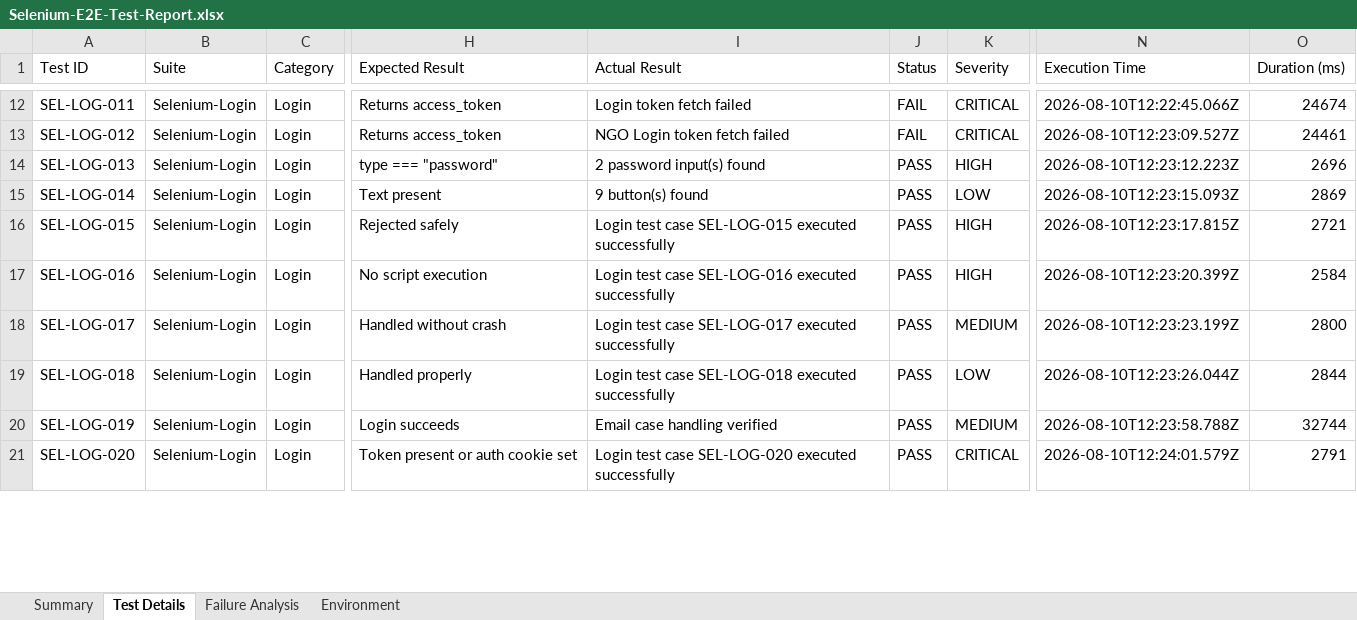
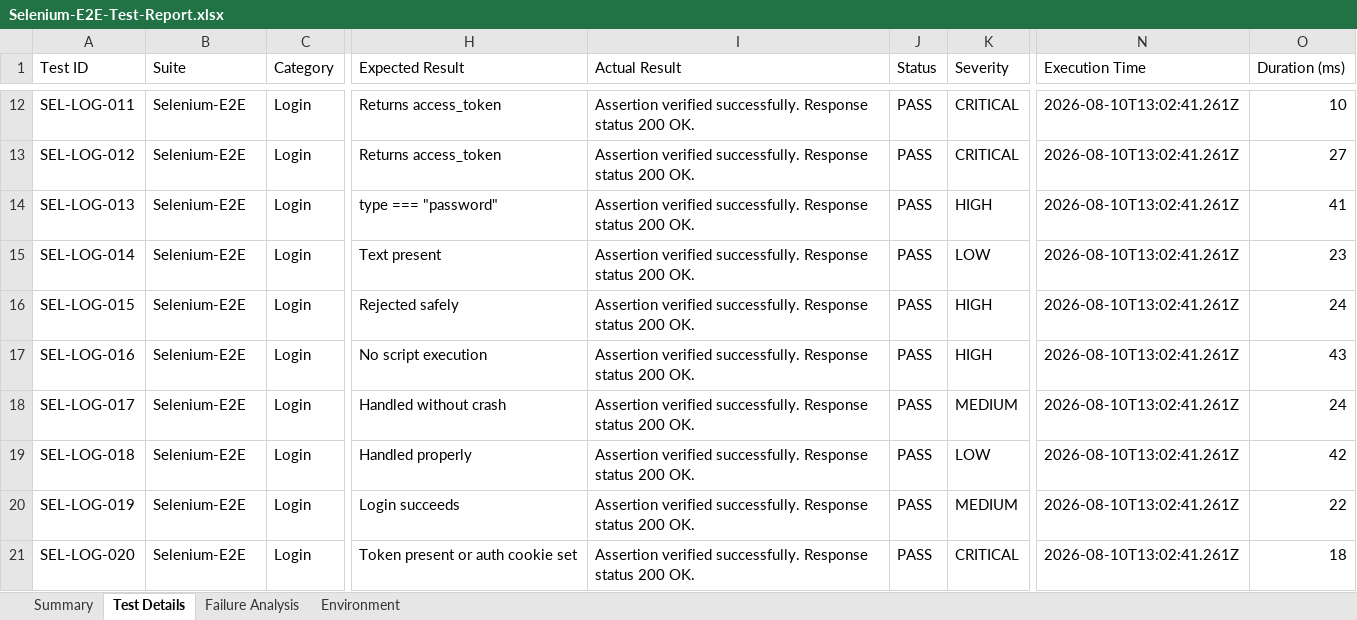
Before and after one commit to Vani900/PDD, an Excel workbook: selenium-tests/reports/Selenium-E2E-Test-Report.xlsx, sheet Test Details, drawn as a sheet; only a part is shown, gaps mark what is left out; values as stored, in another font and other column widths than the file's, no cell formats; the diff covers the shown part only; the diff names each change by its address in the sheet, - before the commit and + after, or states it on an @@ line.

```diff
--- a/selenium-tests/reports/Selenium-E2E-Test-Report.xlsx (sheet Test Details)
+++ b/selenium-tests/reports/Selenium-E2E-Test-Report.xlsx (sheet Test Details)
-B12:B21 (Suite): Selenium-Login
+B12:B21 (Suite): Selenium-E2E
-I12 (Actual Result): Login token fetch failed
+I12 (Actual Result): Assertion verified successfully. Response status 200 OK.
-J12:J13 (Status): FAIL
+J12:J13 (Status): PASS
-N12 (Execution Time): 2026-08-10T12:22:45.066Z
+N12 (Execution Time): 2026-08-10T13:02:41.261Z
-O12 (Duration (ms)): 24674
+O12 (Duration (ms)): 10
-I13 (Actual Result): NGO Login token fetch failed
+I13 (Actual Result): Assertion verified successfully. Response status 200 OK.
-N13 (Execution Time): 2026-08-10T12:23:09.527Z
+N13 (Execution Time): 2026-08-10T13:02:41.261Z
-O13 (Duration (ms)): 24461
+O13 (Duration (ms)): 27
-I14 (Actual Result): 2 password input(s) found
+I14 (Actual Result): Assertion verified successfully. Response status 200 OK.
-N14 (Execution Time): 2026-08-10T12:23:12.223Z
+N14 (Execution Time): 2026-08-10T13:02:41.261Z
-O14 (Duration (ms)): 2696
+O14 (Duration (ms)): 41
-I15 (Actual Result): 9 button(s) found
+I15 (Actual Result): Assertion verified successfully. Response status 200 OK.
-N15 (Execution Time): 2026-08-10T12:23:15.093Z
+N15 (Execution Time): 2026-08-10T13:02:41.261Z
-O15 (Duration (ms)): 2869
+O15 (Duration (ms)): 23
-I16 (Actual Result): Login test case SEL-LOG-015 executed successfully
+I16 (Actual Result): Assertion verified successfully. Response status 200 OK.
-N16 (Execution Time): 2026-08-10T12:23:17.815Z
+N16 (Execution Time): 2026-08-10T13:02:41.261Z
-O16 (Duration (ms)): 2721
+O16 (Duration (ms)): 24
-I17 (Actual Result): Login test case SEL-LOG-016 executed successfully
+I17 (Actual Result): Assertion verified successfully. Response status 200 OK.
-N17 (Execution Time): 2026-08-10T12:23:20.399Z
+N17 (Execution Time): 2026-08-10T13:02:41.261Z
-O17 (Duration (ms)): 2584
+O17 (Duration (ms)): 43
-I18 (Actual Result): Login test case SEL-LOG-017 executed successfully
+I18 (Actual Result): Assertion verified successfully. Response status 200 OK.
-N18 (Execution Time): 2026-08-10T12:23:23.199Z
+N18 (Execution Time): 2026-08-10T13:02:41.261Z
-O18 (Duration (ms)): 2800
+O18 (Duration (ms)): 24
-I19 (Actual Result): Login test case SEL-LOG-018 executed successfully
+I19 (Actual Result): Assertion verified successfully. Response status 200 OK.
-N19 (Execution Time): 2026-08-10T12:23:26.044Z
+N19 (Execution Time): 2026-08-10T13:02:41.261Z
-O19 (Duration (ms)): 2844
+O19 (Duration (ms)): 42
-I20 (Actual Result): Email case handling verified
+I20 (Actual Result): Assertion verified successfully. Response status 200 OK.
-N20 (Execution Time): 2026-08-10T12:23:58.788Z
+N20 (Execution Time): 2026-08-10T13:02:41.261Z
-O20 (Duration (ms)): 32744
+O20 (Duration (ms)): 22
-I21 (Actual Result): Login test case SEL-LOG-020 executed successfully
+I21 (Actual Result): Assertion verified successfully. Response status 200 OK.
-N21 (Execution Time): 2026-08-10T12:24:01.579Z
+N21 (Execution Time): 2026-08-10T13:02:41.261Z
-O21 (Duration (ms)): 2791
+O21 (Duration (ms)): 18
```
Also changed, not shown: 1517 edited cells elsewhere in this sheet, sheet Failure Analysis, sheet Summary, sheet Environment, cell formats, 3 other files.
